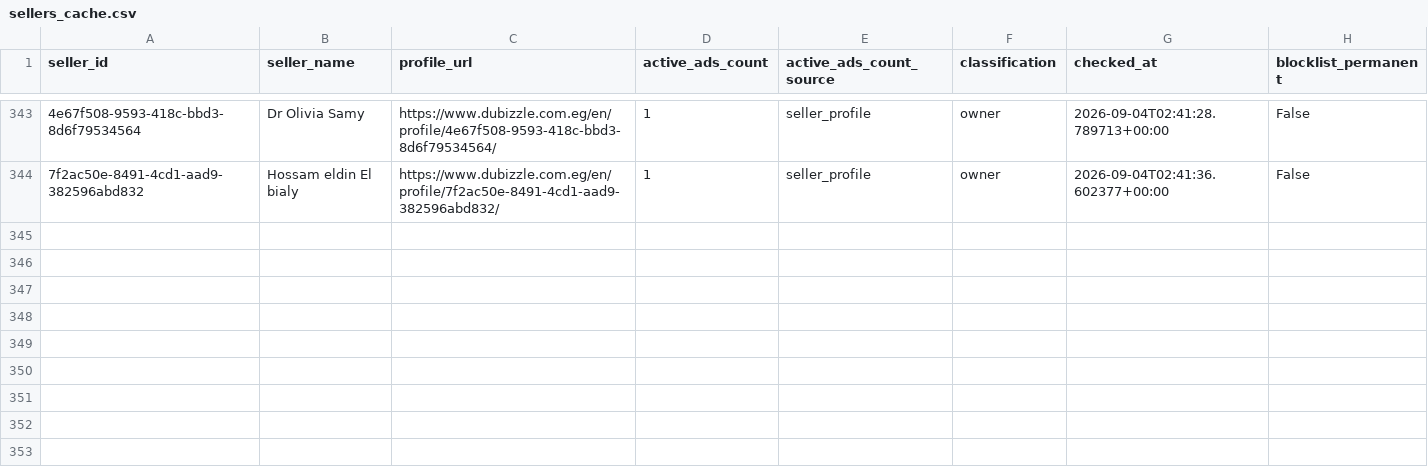
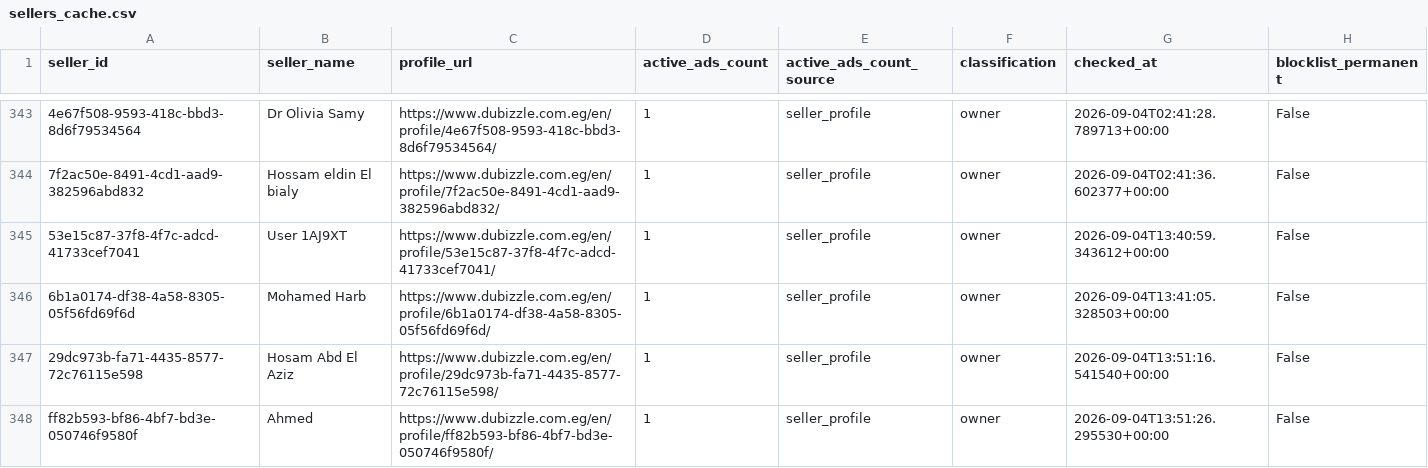
Before and after one commit to jack-reacher1/dubizzle-real-estate, a CSV file: data/sellers_cache.csv, drawn as a sheet; only a part is shown, gaps mark what is left out; the diff names each change by its address in the sheet, - before the commit and + after, or states it on an @@ line.

```diff
--- a/data/sellers_cache.csv
+++ b/data/sellers_cache.csv
+row 345: 53e15c87-37f8-4f7c-adcd-41733cef7041 | User 1AJ9XT | https://www.dubizzle.com.eg/en/profile/53e15c87-37f8-4f7c-adcd-41733cef7041/ | 1 | seller_profile | owner | 2026-09-04T13:40:59.343612+00:00 | False
+row 346: 6b1a0174-df38-4a58-8305-05f56fd69f6d | Mohamed Harb | https://www.dubizzle.com.eg/en/profile/6b1a0174-df38-4a58-8305-05f56fd69f6d/ | 1 | seller_profile | owner | 2026-09-04T13:41:05.328503+00:00 | False
+row 347: 29dc973b-fa71-4435-8577-72c76115e598 | Hosam Abd El Aziz | https://www.dubizzle.com.eg/en/profile/29dc973b-fa71-4435-8577-72c76115e598/ | 1 | seller_profile | owner | 2026-09-04T13:51:16.541540+00:00 | False
+row 348: ff82b593-bf86-4bf7-bd3e-050746f9580f | Ahmed | https://www.dubizzle.com.eg/en/profile/ff82b593-bf86-4bf7-bd3e-050746f9580f/ | 1 | seller_profile | owner | 2026-09-04T13:51:26.295530+00:00 | False
```
Also changed, not shown: data/business_listings.csv, 1 other file.
